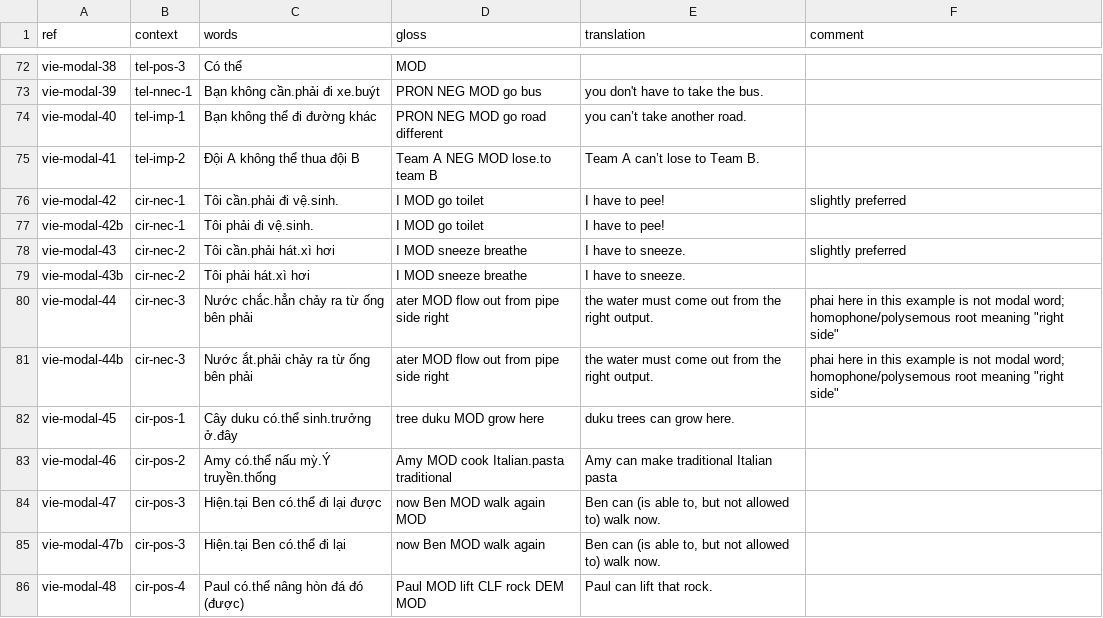
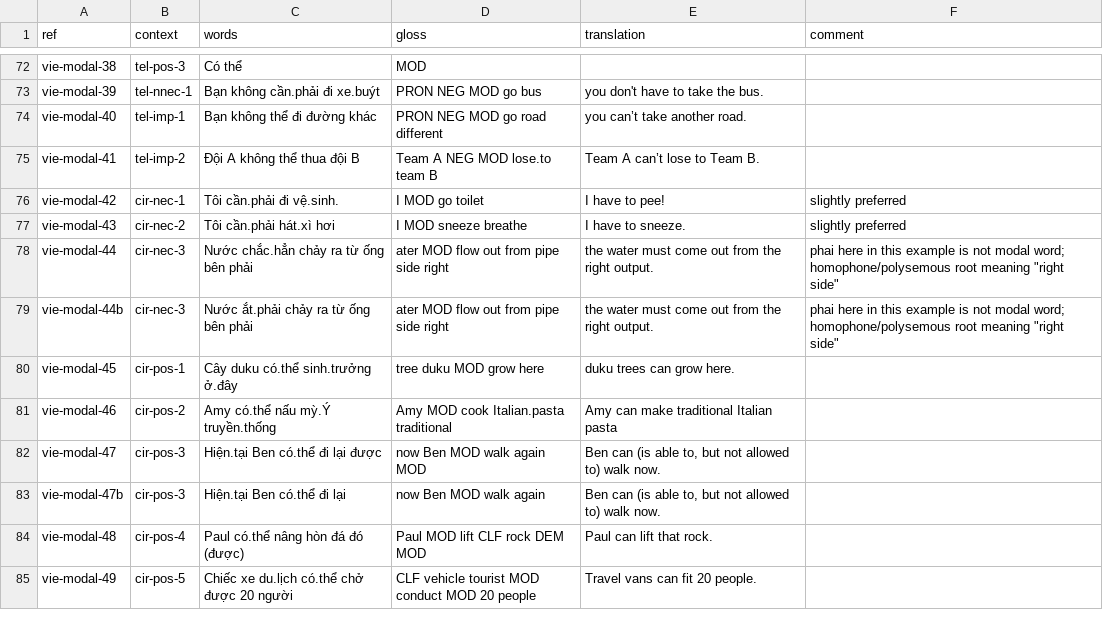
Before and after one commit to EdinburghMeaningSciences/modals_database, a CSV file: language-data/vietnamese/vie-example.csv, drawn as a sheet; only a part is shown, gaps mark what is left out; the shorter side is filled out with more unchanged rows; the diff names each change by its address in the sheet, - before the commit and + after, or states it on an @@ line.

```diff
--- a/language-data/vietnamese/vie-example.csv
+++ b/language-data/vietnamese/vie-example.csv
-row 77: vie-modal-42b | cir-nec-1 | Tôi phải đi vệ.sinh. | I MOD go toilet | I have to pee!
-row 79: vie-modal-43b | cir-nec-2 | Tôi phải hát.xì hơi | I MOD sneeze breathe | I have to sneeze.
```
Also changed, not shown: language-data/vietnamese/vie-evidence.csv, language-data/vietnamese/vie-summary.csv.
